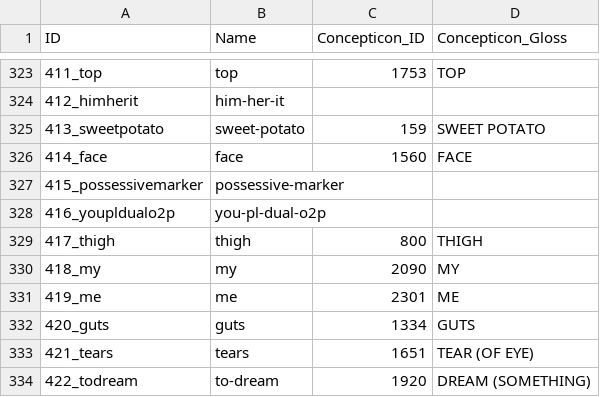
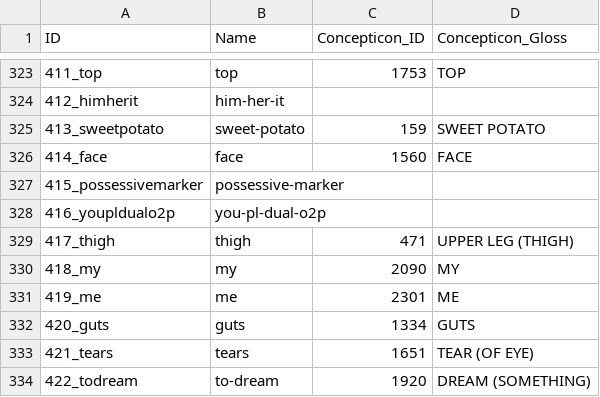
Before and after one commit to lexibank/zgraggenmadang, a CSV file: cldf/parameters.csv, drawn as a sheet; only a part is shown, gaps mark what is left out.

```diff
--- a/cldf/parameters.csv
+++ b/cldf/parameters.csv
@@ -328,3 +328,3 @@ ID,Name,Concepticon_ID,Concepticon_Gloss
 416_youpldualo2p,you-pl-dual-o2p,,
-417_thigh,thigh,800,THIGH
+417_thigh,thigh,471,UPPER LEG (THIGH)
 418_my,my,2090,MY
```
Also changed, not shown: cldf/languages.csv, etc/orthography.tsv, 9 other files.
